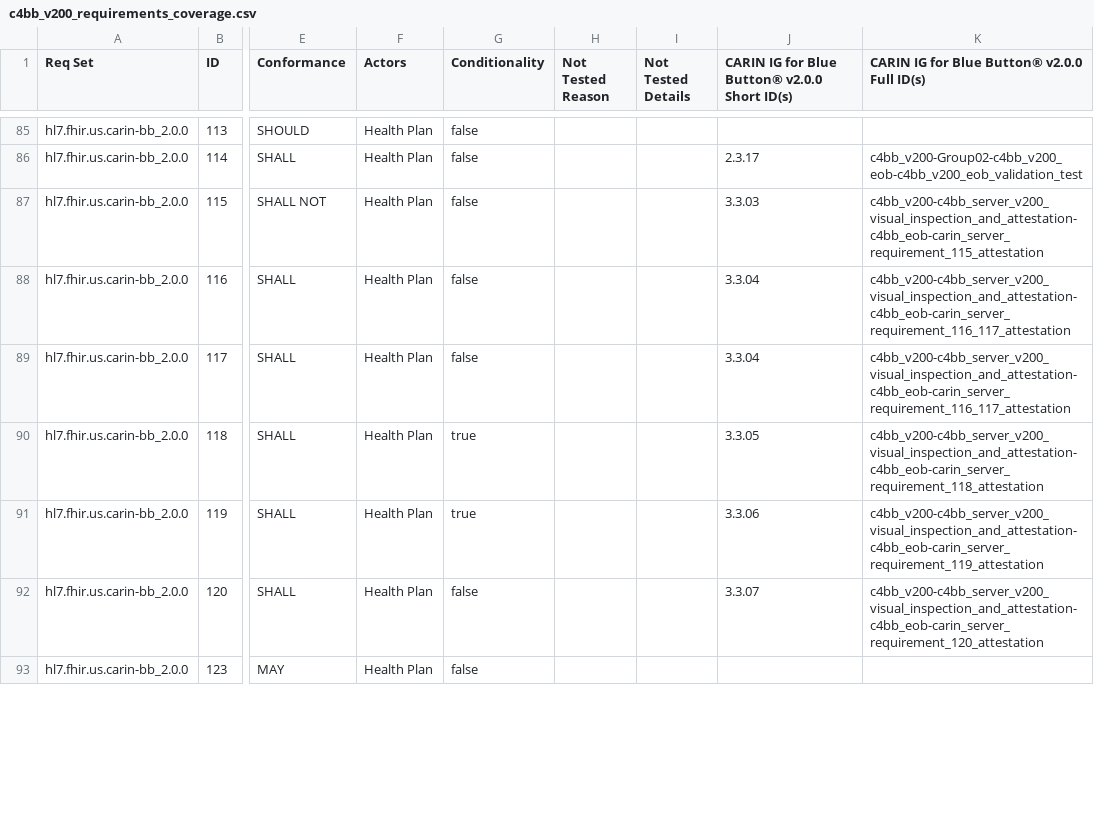
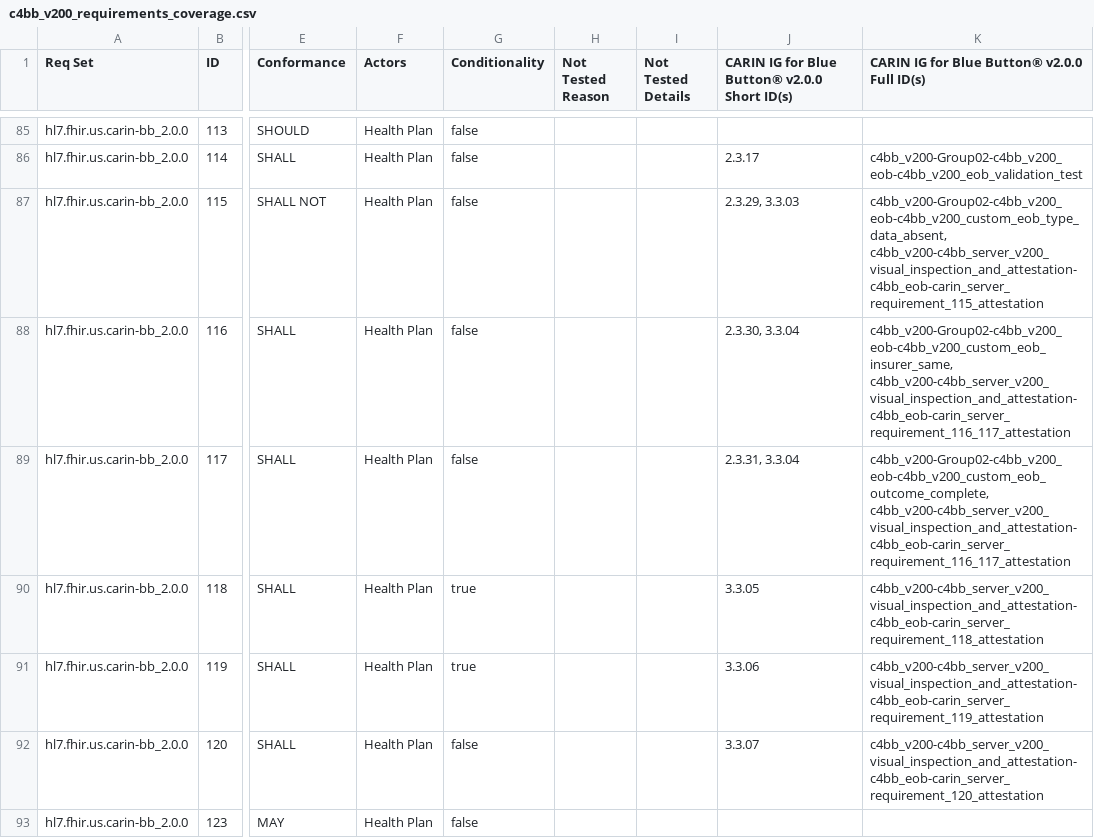
Before and after one commit to inferno-framework/carin-for-blue-button-test-kit, a CSV file: lib/carin_for_blue_button_test_kit/requirements/generated/c4bb_v200_requirements_coverage.csv, drawn as a sheet; only a part is shown, gaps mark what is left out; the diff covers the shown part only; the diff names each change by its address in the sheet, - before the commit and + after, or states it on an @@ line.

Commit message:
FI-3891 - Flesh out C4BB ExplanationOfBenefit tests (#71)
* added some initial tests. Note - additions to eob_group.rb are temporary and for testing/debugging only.

* updated and corrected insurer test.

* updated tests based on testing

* added to fixtures to better support spec tests. Didn't impact other spec tests.

* added fixture to support spec testing

* added spec tests for new tests

* Update spec/carin_for_blue_button/custom_groups/eob/type_data_absent_test_spec.rb

Co-authored-by: Emily Semple <59289146+emichaud998@users.noreply.github.com>

* rm local methods from core rspec support

* address feedback on type data absent test

* fix eob/insurer_same_test

* add custom eob groups to generator for v200 only

* debugging insurer same test spec

* FIX insurer_same_test bug

* clean

* squash todo

* fix insurer status test spec scratch

* fix skip condition for insurer same test

* clean and factorize

* clean

* fix spec descriptions

* update requirement coverage

---------

Co-authored-by: Shaumik-Ashraf <shaumikashraf@mitre.org>
Co-authored-by: Emily Semple <59289146+emichaud998@users.noreply.github.com>
Co-authored-by: Karl Naden <knaden@mitre.org>

```diff
--- a/lib/carin_for_blue_button_test_kit/requirements/generated/c4bb_v200_requirements_coverage.csv
+++ b/lib/carin_for_blue_button_test_kit/requirements/generated/c4bb_v200_requirements_coverage.csv
-J87: 3.3.03
+J87: 2.3.29, 3.3.03
-K87: c4bb_v200-c4bb_server_v200_visual_inspection_and_attestation-c4bb_eob-carin_server_requirement_115_attestation
+K87: c4bb_v200-Group02-c4bb_v200_eob-c4bb_v200_custom_eob_type_data_absent, c4bb_v200-c4bb_server_v200_visual_inspection_and_attestation-c4bb_eob-carin_server_requirement_115_attestation
-J88: 3.3.04
+J88: 2.3.30, 3.3.04
-K88: c4bb_v200-c4bb_server_v200_visual_inspection_and_attestation-c4bb_eob-carin_server_requirement_116_117_attestation
+K88: c4bb_v200-Group02-c4bb_v200_eob-c4bb_v200_custom_eob_insurer_same, c4bb_v200-c4bb_server_v200_visual_inspection_and_attestation-c4bb_eob-carin_server_requirement_116_117_attestation
-J89: 3.3.04
+J89: 2.3.31, 3.3.04
-K89: c4bb_v200-c4bb_server_v200_visual_inspection_and_attestation-c4bb_eob-carin_server_requirement_116_117_attestation
+K89: c4bb_v200-Group02-c4bb_v200_eob-c4bb_v200_custom_eob_outcome_complete, c4bb_v200-c4bb_server_v200_visual_inspection_and_attestation-c4bb_eob-carin_server_requirement_116_117_attestation
```
Also changed, not shown: 10 edited cells elsewhere in this file, 12 other files.
